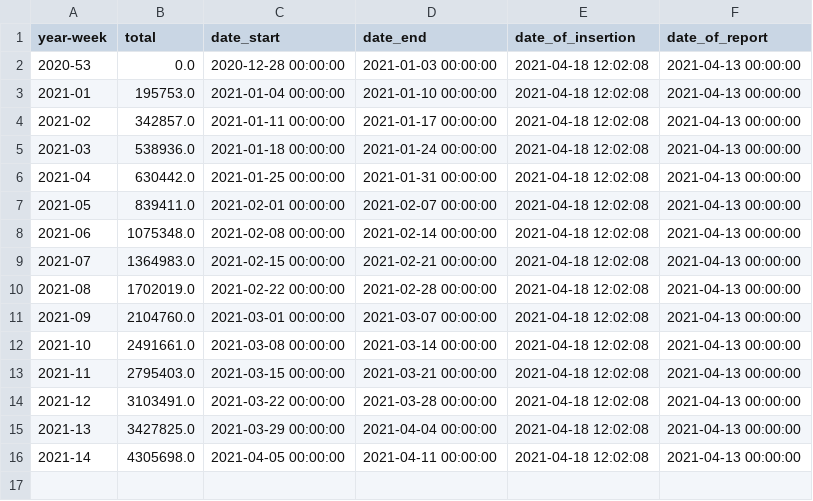
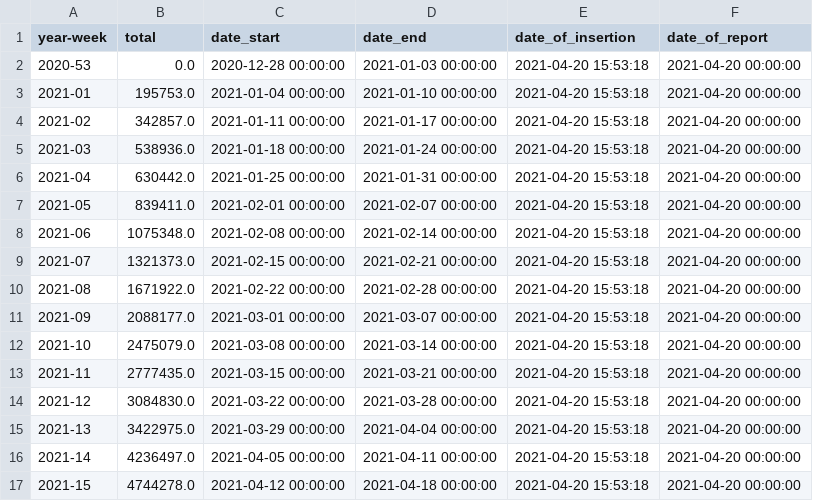
Before and after one commit to Sikerdebaard/netherlands-vaccinations-scraper, a CSV file: vaccine-dose-deliveries-by-manufacturer.csv, drawn as a sheet.

```diff
--- a/vaccine-dose-deliveries-by-manufacturer.csv
+++ b/vaccine-dose-deliveries-by-manufacturer.csv
@@ -1,16 +1,17 @@
 year-week,total,date_start,date_end,date_of_insertion,date_of_report
-2020-53,0.0,2020-12-28 00:00:00,2021-01-03 00:00:00,2021-04-18 12:02:08,2021-04-13 00:00:00
-2021-01,195753.0,2021-01-04 00:00:00,2021-01-10 00:00:00,2021-04-18 12:02:08,2021-04-13 00:00:00
-2021-02,342857.0,2021-01-11 00:00:00,2021-01-17 00:00:00,2021-04-18 12:02:08,2021-04-13 00:00:00
-2021-03,538936.0,2021-01-18 00:00:00,2021-01-24 00:00:00,2021-04-18 12:02:08,2021-04-13 00:00:00
-2021-04,630442.0,2021-01-25 00:00:00,2021-01-31 00:00:00,2021-04-18 12:02:08,2021-04-13 00:00:00
-2021-05,839411.0,2021-02-01 00:00:00,2021-02-07 00:00:00,2021-04-18 12:02:08,2021-04-13 00:00:00
-2021-06,1075348.0,2021-02-08 00:00:00,2021-02-14 00:00:00,2021-04-18 12:02:08,2021-04-13 00:00:00
-2021-07,1364983.0,2021-02-15 00:00:00,2021-02-21 00:00:00,2021-04-18 12:02:08,2021-04-13 00:00:00
-2021-08,1702019.0,2021-02-22 00:00:00,2021-02-28 00:00:00,2021-04-18 12:02:08,2021-04-13 00:00:00
-2021-09,2104760.0,2021-03-01 00:00:00,2021-03-07 00:00:00,2021-04-18 12:02:08,2021-04-13 00:00:00
-2021-10,2491661.0,2021-03-08 00:00:00,2021-03-14 00:00:00,2021-04-18 12:02:08,2021-04-13 00:00:00
-2021-11,2795403.0,2021-03-15 00:00:00,2021-03-21 00:00:00,2021-04-18 12:02:08,2021-04-13 00:00:00
-2021-12,3103491.0,2021-03-22 00:00:00,2021-03-28 00:00:00,2021-04-18 12:02:08,2021-04-13 00:00:00
-2021-13,3427825.0,2021-03-29 00:00:00,2021-04-04 00:00:00,2021-04-18 12:02:08,2021-04-13 00:00:00
-2021-14,4305698.0,2021-04-05 00:00:00,2021-04-11 00:00:00,2021-04-18 12:02:08,2021-04-13 00:00:00
+2020-53,0.0,2020-12-28 00:00:00,2021-01-03 00:00:00,2021-04-20 15:53:18,2021-04-20 00:00:00
+2021-01,195753.0,2021-01-04 00:00:00,2021-01-10 00:00:00,2021-04-20 15:53:18,2021-04-20 00:00:00
+2021-02,342857.0,2021-01-11 00:00:00,2021-01-17 00:00:00,2021-04-20 15:53:18,2021-04-20 00:00:00
+2021-03,538936.0,2021-01-18 00:00:00,2021-01-24 00:00:00,2021-04-20 15:53:18,2021-04-20 00:00:00
+2021-04,630442.0,2021-01-25 00:00:00,2021-01-31 00:00:00,2021-04-20 15:53:18,2021-04-20 00:00:00
+2021-05,839411.0,2021-02-01 00:00:00,2021-02-07 00:00:00,2021-04-20 15:53:18,2021-04-20 00:00:00
+2021-06,1075348.0,2021-02-08 00:00:00,2021-02-14 00:00:00,2021-04-20 15:53:18,2021-04-20 00:00:00
+2021-07,1321373.0,2021-02-15 00:00:00,2021-02-21 00:00:00,2021-04-20 15:53:18,2021-04-20 00:00:00
+2021-08,1671922.0,2021-02-22 00:00:00,2021-02-28 00:00:00,2021-04-20 15:53:18,2021-04-20 00:00:00
+2021-09,2088177.0,2021-03-01 00:00:00,2021-03-07 00:00:00,2021-04-20 15:53:18,2021-04-20 00:00:00
+2021-10,2475079.0,2021-03-08 00:00:00,2021-03-14 00:00:00,2021-04-20 15:53:18,2021-04-20 00:00:00
+2021-11,2777435.0,2021-03-15 00:00:00,2021-03-21 00:00:00,2021-04-20 15:53:18,2021-04-20 00:00:00
+2021-12,3084830.0,2021-03-22 00:00:00,2021-03-28 00:00:00,2021-04-20 15:53:18,2021-04-20 00:00:00
+2021-13,3422975.0,2021-03-29 00:00:00,2021-04-04 00:00:00,2021-04-20 15:53:18,2021-04-20 00:00:00
+2021-14,4236497.0,2021-04-05 00:00:00,2021-04-11 00:00:00,2021-04-20 15:53:18,2021-04-20 00:00:00
+2021-15,4744278.0,2021-04-12 00:00:00,2021-04-18 00:00:00,2021-04-20 15:53:18,2021-04-20 00:00:00
```
Also changed, not shown: vaccine_administered.csv, vaccine_administered_estimate.csv, 1 other file.
